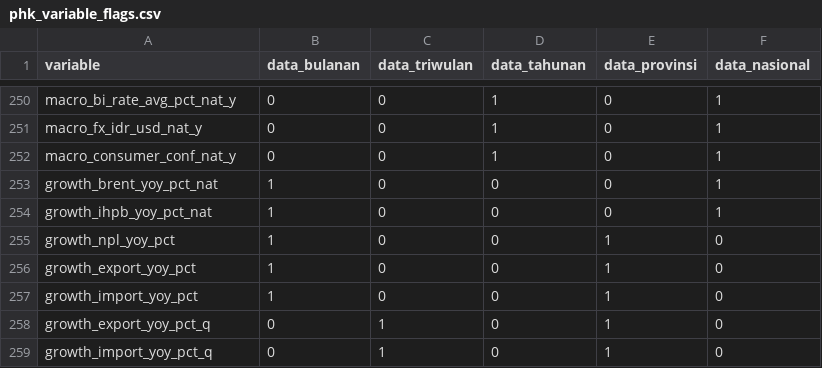
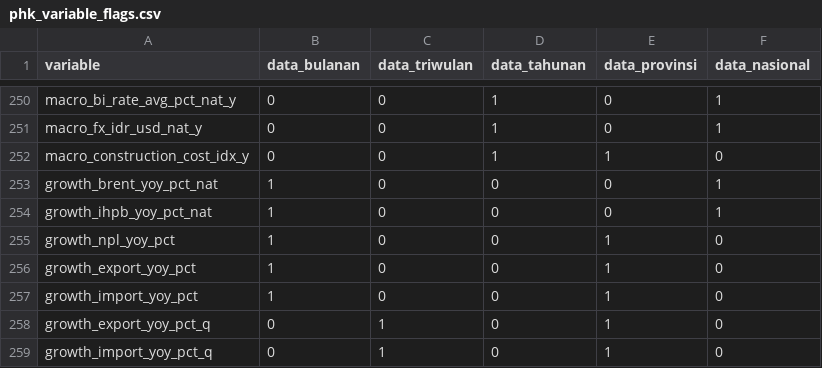
Before and after one commit to den-econ/phk_dashboard, a CSV file: data/clean/phk_variable_flags.csv, drawn as a sheet; only a part is shown, gaps mark what is left out.

```diff
--- a/data/clean/phk_variable_flags.csv
+++ b/data/clean/phk_variable_flags.csv
@@ -251,3 +251,3 @@ macro_bi_rate_avg_pct_nat_y,0,0,1,0,1
 macro_fx_idr_usd_nat_y,0,0,1,0,1
-macro_consumer_conf_nat_y,0,0,1,0,1
+macro_construction_cost_idx_y,0,0,1,1,0
 growth_brent_yoy_pct_nat,1,0,0,0,1
```
Also changed, not shown: dictionary/indicator_dictionary.csv, model/model_LPI/LPI_Labor_Market_Structure/outputs/lms_2023_scores.csv, 10 other files.
